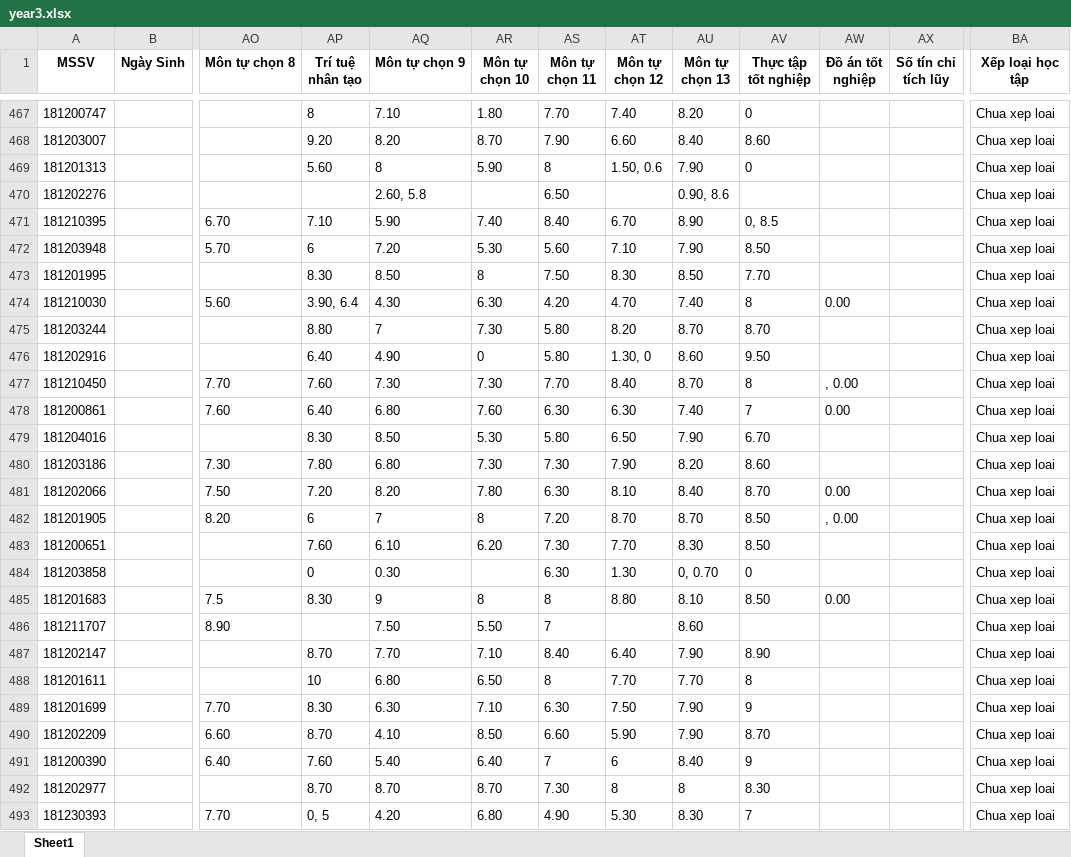
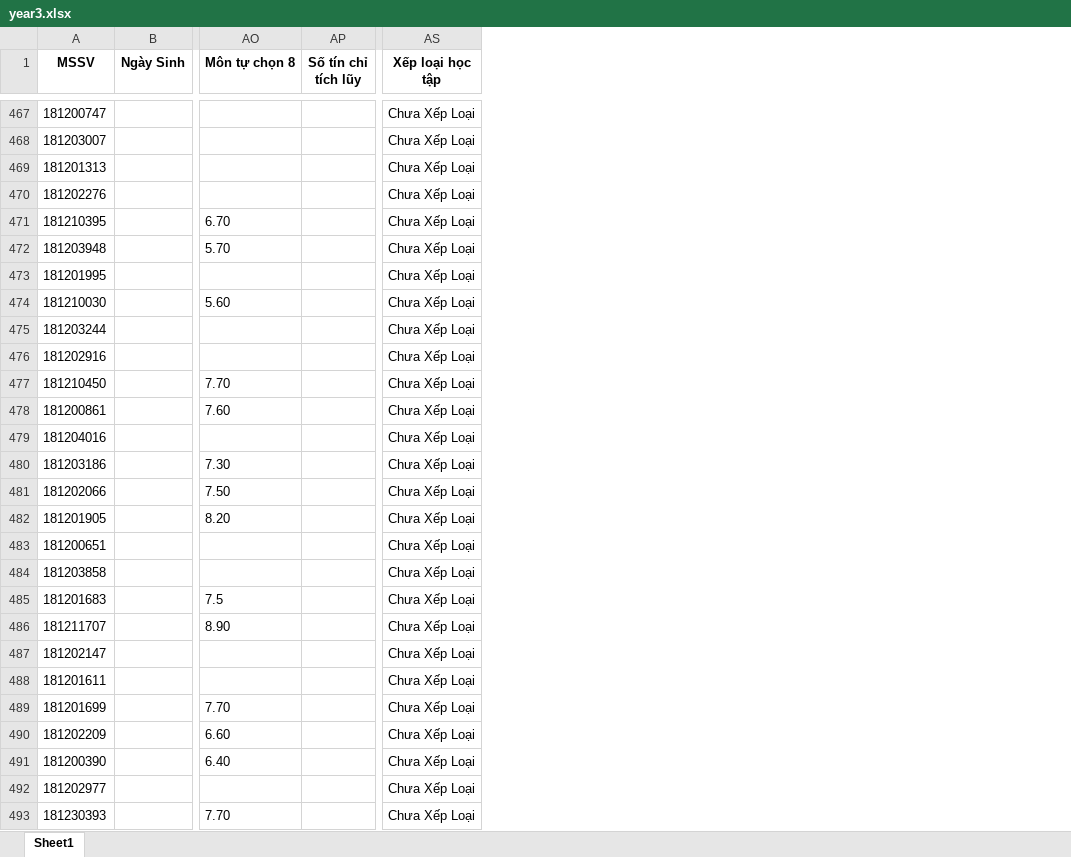
Before and after one commit to nguyentuanh2004/BTL_CNPM, an Excel workbook: data/year3.xlsx, sheet Sheet1, drawn as a sheet; only a part is shown, gaps mark what is left out; values as stored, in another font and other column widths than the file's, no borders; removed rows and columns are numbered as before the commit, all else as after; the diff covers the shown part only; the diff names each change by its address in the sheet, - before the commit and + after, or states it on an @@ line.

```diff
--- a/data/year3.xlsx (sheet Sheet1)
+++ b/data/year3.xlsx (sheet Sheet1)
-column AP (Trí tuệ nhân tạo), rows 467-493: 8 | 9.20 | 5.60 |  | 7.10 | 6 | 8.30 | 3.90, 6.4 | 8.80 | 6.40 | 7.60 | 6.40 | 8.30 | 7.80 | 7.20 | 6 | 7.60 | 0 | 8.30 |  | 8.70 | 10 | 8.30 | 8.70 | 7.60 | 8.70 | 0, 5
-column AQ (Môn tự chọn 9), rows 467-493: 7.10 | 8.20 | 8 | 2.60, 5.8 | 5.90 | 7.20 | 8.50 | 4.30 | 7 | 4.90 | 7.30 | 6.80 | 8.50 | 6.80 | 8.20 | 7 | 6.10 | 0.30 | 9 | 7.50 | 7.70 | 6.80 | 6.30 | 4.10 | 5.40 | 8.70 | 4.20
-column AR (Môn tự chọn 10), rows 467-493: 1.80 | 8.70 | 5.90 |  | 7.40 | 5.30 | 8 | 6.30 | 7.30 | 0 | 7.30 | 7.60 | 5.30 | 7.30 | 7.80 | 8 | 6.20 |  | 8 | 5.50 | 7.10 | 6.50 | 7.10 | 8.50 | 6.40 | 8.70 | 6.80
-column AS (Môn tự chọn 11), rows 467-493: 7.70 | 7.90 | 8 | 6.50 | 8.40 | 5.60 | 7.50 | 4.20 | 5.80 | 5.80 | 7.70 | 6.30 | 5.80 | 7.30 | 6.30 | 7.20 | 7.30 | 6.30 | 8 | 7 | 8.40 | 8 | 6.30 | 6.60 | 7 | 7.30 | 4.90
-column AT (Môn tự chọn 12), rows 467-493: 7.40 | 6.60 | 1.50, 0.6 |  | 6.70 | 7.10 | 8.30 | 4.70 | 8.20 | 1.30, 0 | 8.40 | 6.30 | 6.50 | 7.90 | 8.10 | 8.70 | 7.70 | 1.30 | 8.80 |  | 6.40 | 7.70 | 7.50 | 5.90 | 6 | 8 | 5.30
-column AU (Môn tự chọn 13), rows 467-493: 8.20 | 8.40 | 7.90 | 0.90, 8.6 | 8.90 | 7.90 | 8.50 | 7.40 | 8.70 | 8.60 | 8.70 | 7.40 | 7.90 | 8.20 | 8.40 | 8.70 | 8.30 | 0, 0.70 | 8.10 | 8.60 | 7.90 | 7.70 | 7.90 | 7.90 | 8.40 | 8 | 8.30
-column AV (Thực tập tốt nghiệp), rows 467-493: 0 | 8.60 | 0 |  | 0, 8.5 | 8.50 | 7.70 | 8 | 8.70 | 9.50 | 8 | 7 | 6.70 | 8.60 | 8.70 | 8.50 | 8.50 | 0 | 8.50 |  | 8.90 | 8 | 9 | 8.70 | 9 | 8.30 | 7
-column AW (Đồ án tốt nghiệp), rows 474-485: 0.00 |  |  | , 0.00 | 0.00 |  |  | 0.00 | , 0.00 |  |  | 0.00
-AS467:AS493 (Xếp loại học tập): Chua xep loai
+AS467:AS493 (Xếp loại học tập): Chưa Xếp Loại
```
Also changed, not shown: 220 edited cells elsewhere in this sheet, data/year1_4point_scale_clean.xlsx, data/year2.xlsx, 22 other files.
